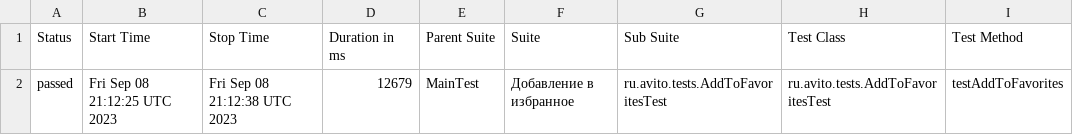
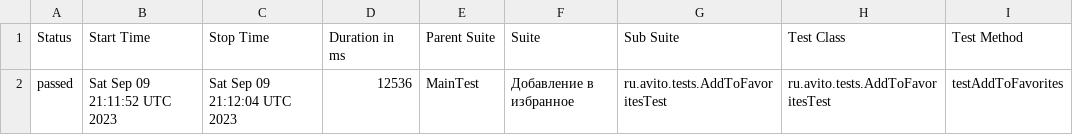
Before and after one commit to Doma-Sapiens/test-web, a CSV file: data/suites.csv, drawn as a sheet; only a part is shown; the diff names each change by its address in the sheet, - before the commit and + after, or states it on an @@ line.

```diff
--- a/data/suites.csv
+++ b/data/suites.csv
-B2 (Start Time): Fri Sep 08 21:12:25 UTC 2023
+B2 (Start Time): Sat Sep 09 21:11:52 UTC 2023
-C2 (Stop Time): Fri Sep 08 21:12:38 UTC 2023
+C2 (Stop Time): Sat Sep 09 21:12:04 UTC 2023
-D2 (Duration in ms): 12679
+D2 (Duration in ms): 12536
```
Also changed, not shown: 19 other files.
